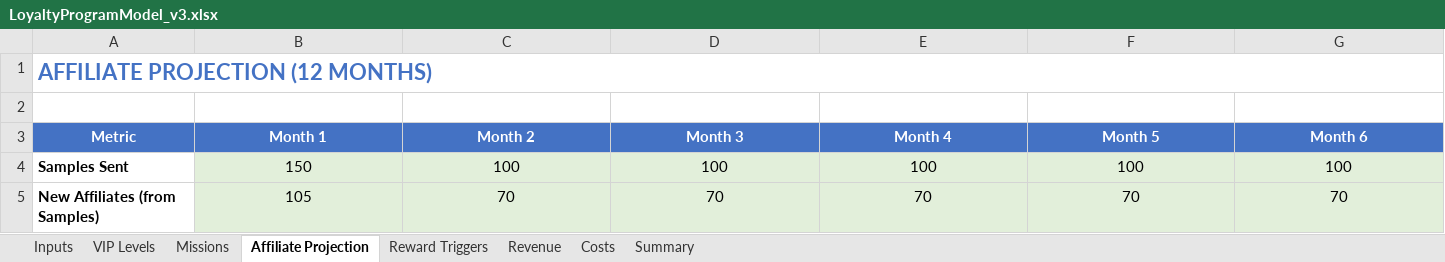
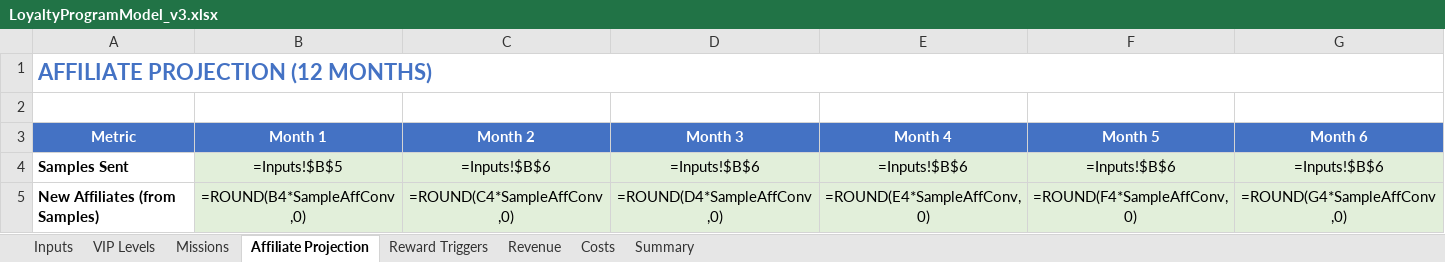
Before and after one commit to TumiLabsJN/RumiLoyalty, an Excel workbook: Rumi/LoyaltyProgramModel_v3.xlsx, sheet Affiliate Projection, drawn as a sheet; only a part is shown; values as stored, in another font and other column widths than the file's, no borders; formulas without a stored value are shown as written; the diff covers the shown part only; the diff names each change by its address in the sheet, - before the commit and + after, or states it on an @@ line.

```diff
--- a/Rumi/LoyaltyProgramModel_v3.xlsx (sheet Affiliate Projection)
+++ b/Rumi/LoyaltyProgramModel_v3.xlsx (sheet Affiliate Projection)
-A1:M1 merged
+A1:N1 merged
-B4 (Month 1): 150
+B4 (Month 1): =Inputs!$B$5
-C4 (Month 2): 100
+C4 (Month 2): =Inputs!$B$6
-D4 (Month 3): 100
+D4 (Month 3): =Inputs!$B$6
-E4 (Month 4): 100
+E4 (Month 4): =Inputs!$B$6
-F4 (Month 5): 100
+F4 (Month 5): =Inputs!$B$6
-G4 (Month 6): 100
+G4 (Month 6): =Inputs!$B$6
-B5 (Month 1): 105
+B5 (Month 1): =ROUND(B4*SampleAffConv,0)
-C5 (Month 2): 70
+C5 (Month 2): =ROUND(C4*SampleAffConv,0)
-D5 (Month 3): 70
+D5 (Month 3): =ROUND(D4*SampleAffConv,0)
-E5 (Month 4): 70
+E5 (Month 4): =ROUND(E4*SampleAffConv,0)
-F5 (Month 5): 70
+F5 (Month 5): =ROUND(F4*SampleAffConv,0)
-G5 (Month 6): 70
+G5 (Month 6): =ROUND(G4*SampleAffConv,0)
```
Also changed, not shown: 174 edited cells elsewhere in this sheet, sheet Costs, sheet Summary, sheet Reward Triggers, sheet Revenue, sheet Missions, sheet Inputs, 1 more sheet, 8 other files.
